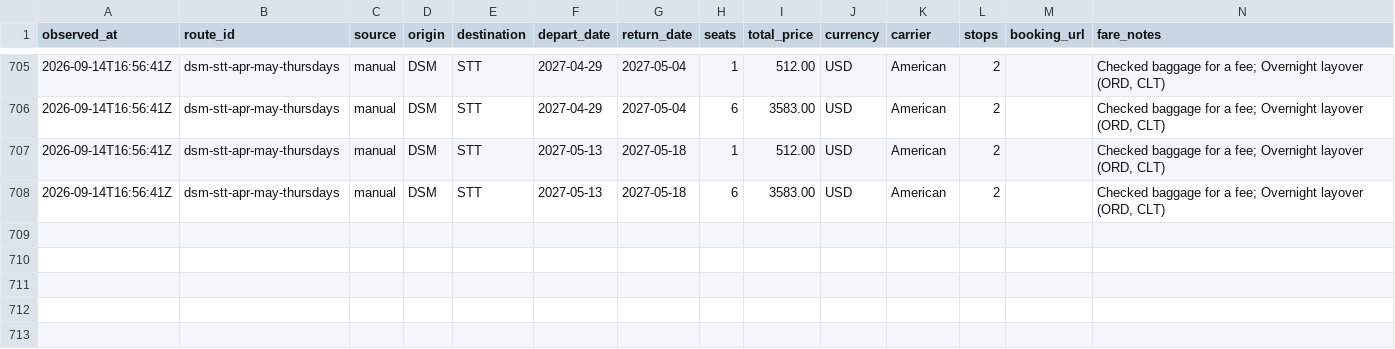
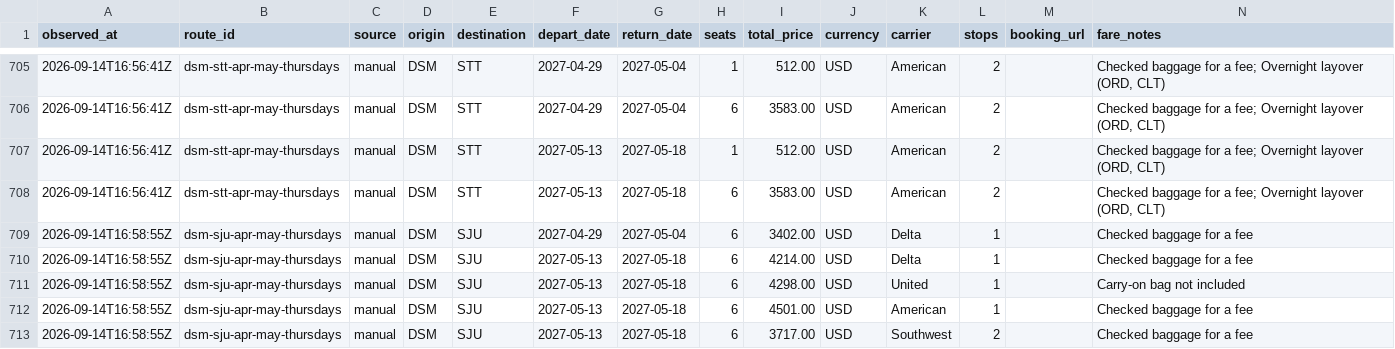
Before and after one commit to AndrewFoudree/flight-tracker, a CSV file: data/prices.csv, drawn as a sheet; only a part is shown, gaps mark what is left out; the diff names each change by its address in the sheet, - before the commit and + after, or states it on an @@ line.

```diff
--- a/data/prices.csv
+++ b/data/prices.csv
+row 709: 2026-09-14T16:58:55Z | dsm-sju-apr-may-thursdays | manual | DSM | SJU | 2027-04-29 | 2027-05-04 | 6 | 3402.00 | USD | Delta | 1 |  | Checked baggage for a fee
+row 710: 2026-09-14T16:58:55Z | dsm-sju-apr-may-thursdays | manual | DSM | SJU | 2027-05-13 | 2027-05-18 | 6 | 4214.00 | USD | Delta | 1 |  | Checked baggage for a fee
+row 711: 2026-09-14T16:58:55Z | dsm-sju-apr-may-thursdays | manual | DSM | SJU | 2027-05-13 | 2027-05-18 | 6 | 4298.00 | USD | United | 1 |  | Carry-on bag not included
+row 712: 2026-09-14T16:58:55Z | dsm-sju-apr-may-thursdays | manual | DSM | SJU | 2027-05-13 | 2027-05-18 | 6 | 4501.00 | USD | American | 1 |  | Checked baggage for a fee
+row 713: 2026-09-14T16:58:55Z | dsm-sju-apr-may-thursdays | manual | DSM | SJU | 2027-05-13 | 2027-05-18 | 6 | 3717.00 | USD | Southwest | 2 |  | Checked baggage for a fee
```
